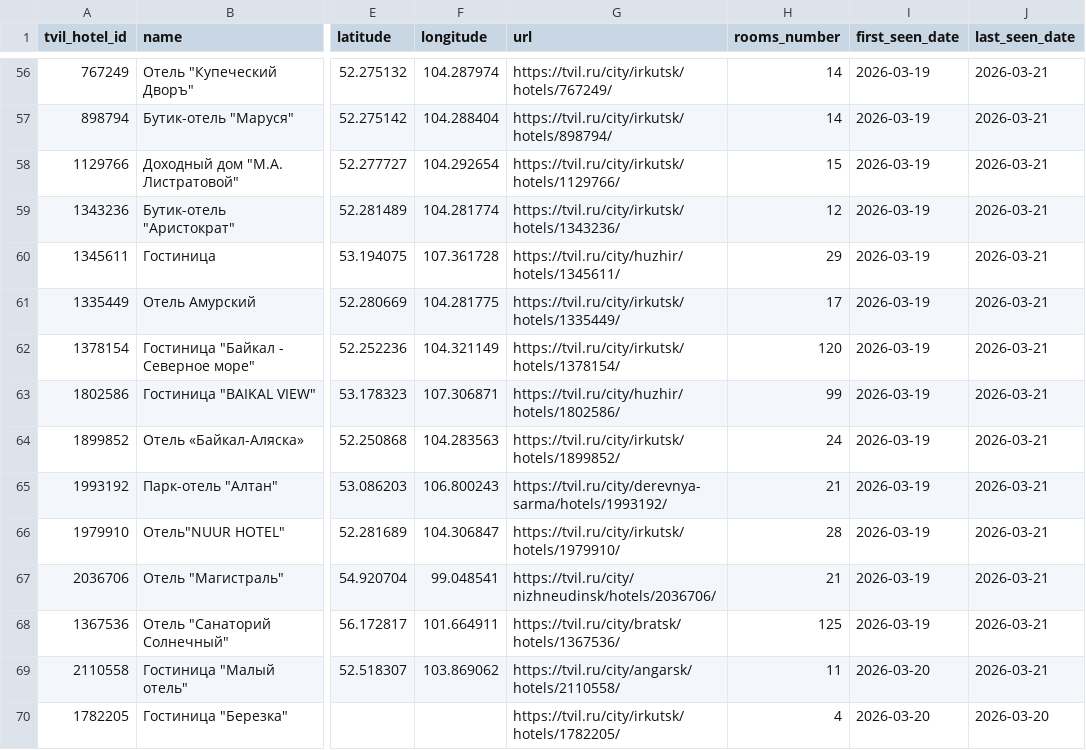
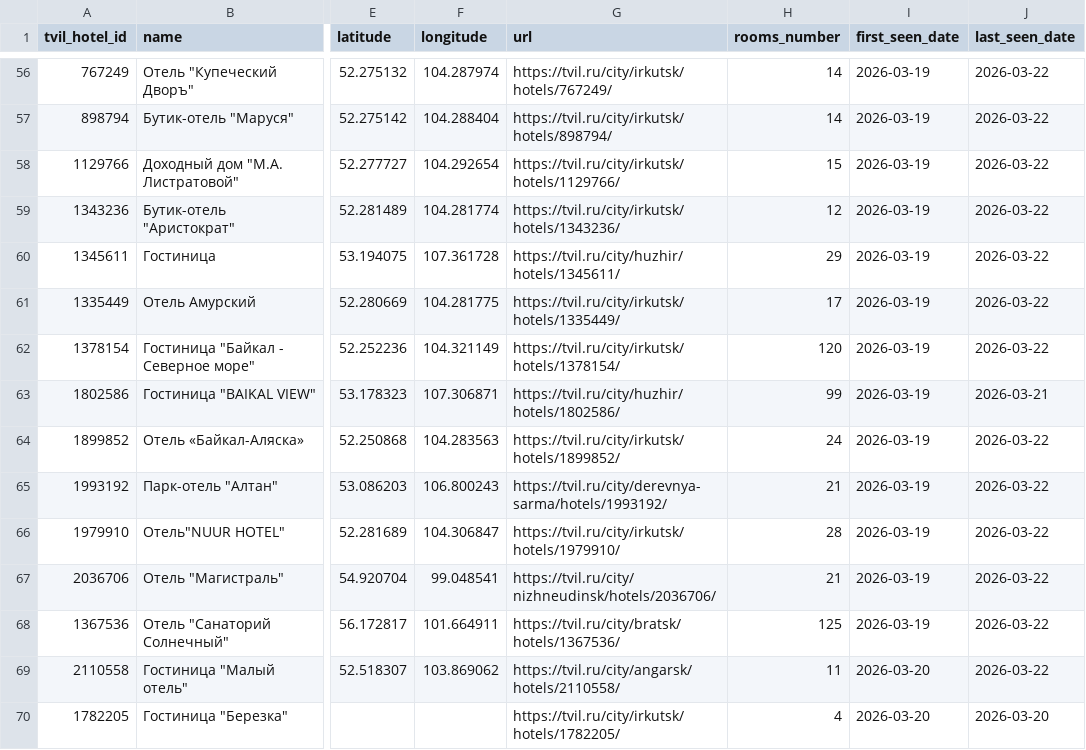
Before and after one commit to MALISMF/tvil_parser, a CSV file: catalog/hotels.csv, drawn as a sheet; only a part is shown, gaps mark what is left out; the diff covers the shown part only; the diff names each change by its address in the sheet, - before the commit and + after, or states it on an @@ line.

```diff
--- a/catalog/hotels.csv
+++ b/catalog/hotels.csv
-J56:J62 (last_seen_date): 2026-03-21
+J56:J62 (last_seen_date): 2026-03-22
-J64:J69 (last_seen_date): 2026-03-21
+J64:J69 (last_seen_date): 2026-03-22
```
Also changed, not shown: 48 edited cells elsewhere in this file, 4 other files.
